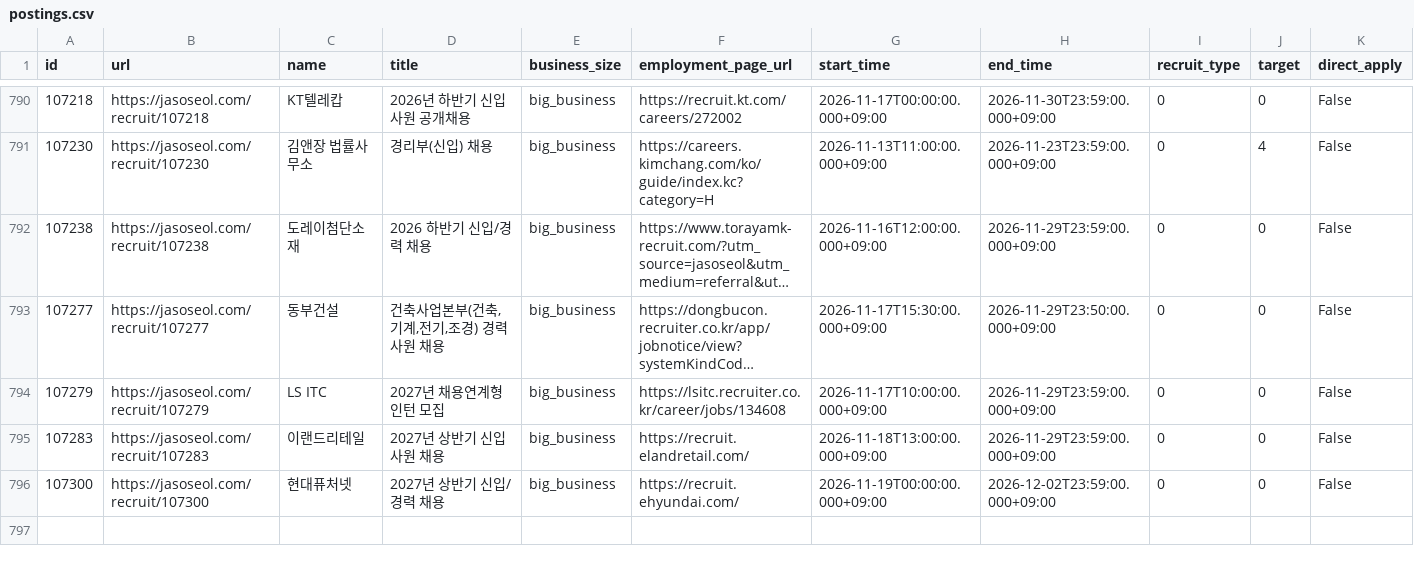
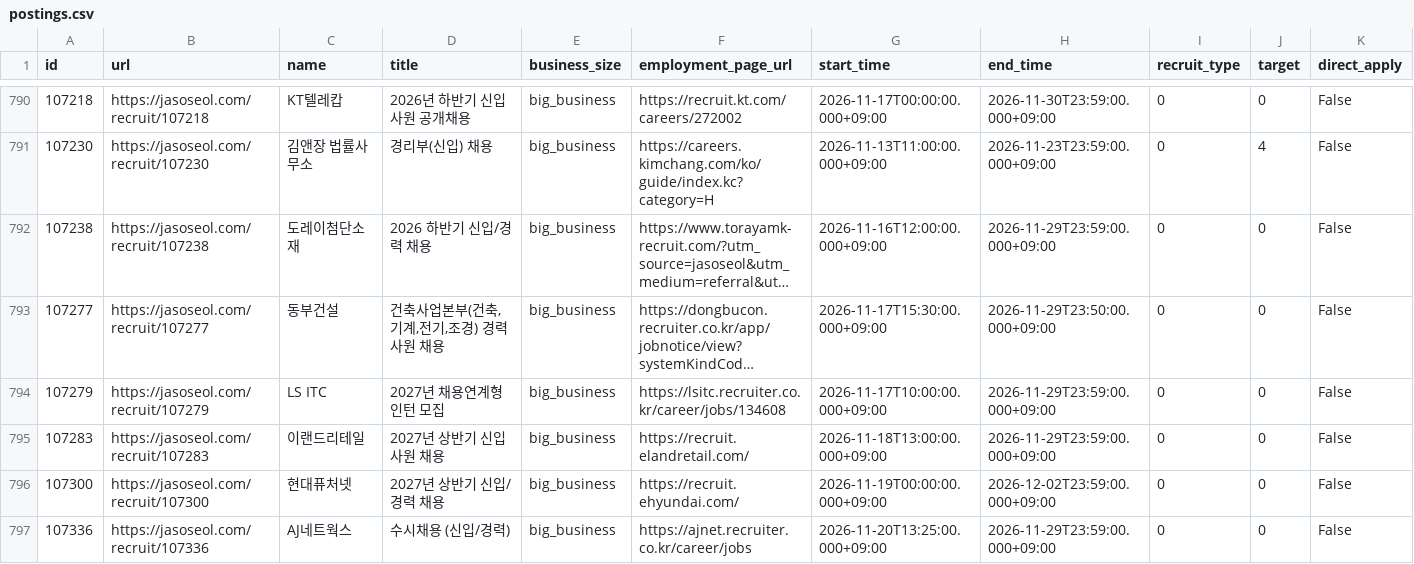
Before and after one commit to nukktae/ajildaa-ory, a CSV file: data/postings.csv, drawn as a sheet; only a part is shown, gaps mark what is left out; long unchanged cells end in …; rows hold the shown columns only; the diff names each change by its address in the sheet, - before the commit and + after, or states it on an @@ line.

```diff
--- a/data/postings.csv
+++ b/data/postings.csv
+row 797: 107336 | https://jasoseol.com/recruit/107336 | AJ네트웍스 | 수시채용 (신입/경력) | big_business | https://ajnet.recruiter.co.kr/career/jobs | 2026-11-20T13:25:00.000+09:00 | 2026-11-29T23:59:00.000+09:00 | 0 | 0 | False
```
Also changed, not shown: data/new-postings.csv, 2 other files.
